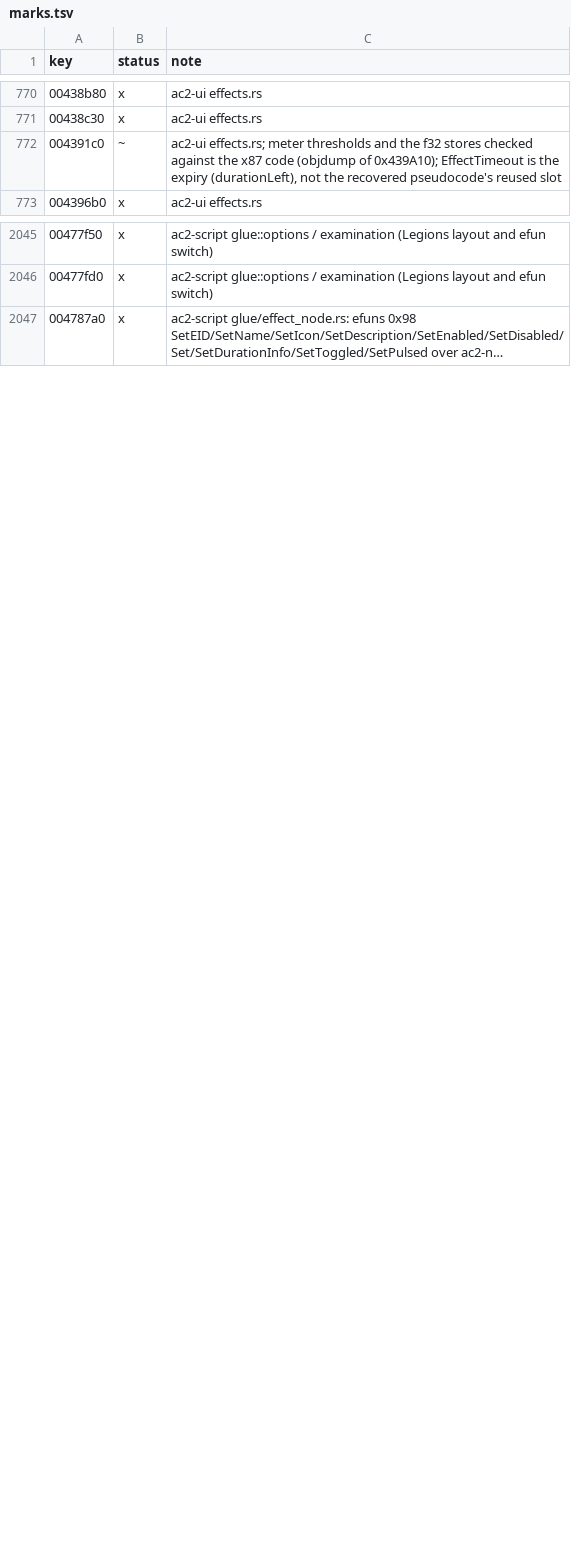
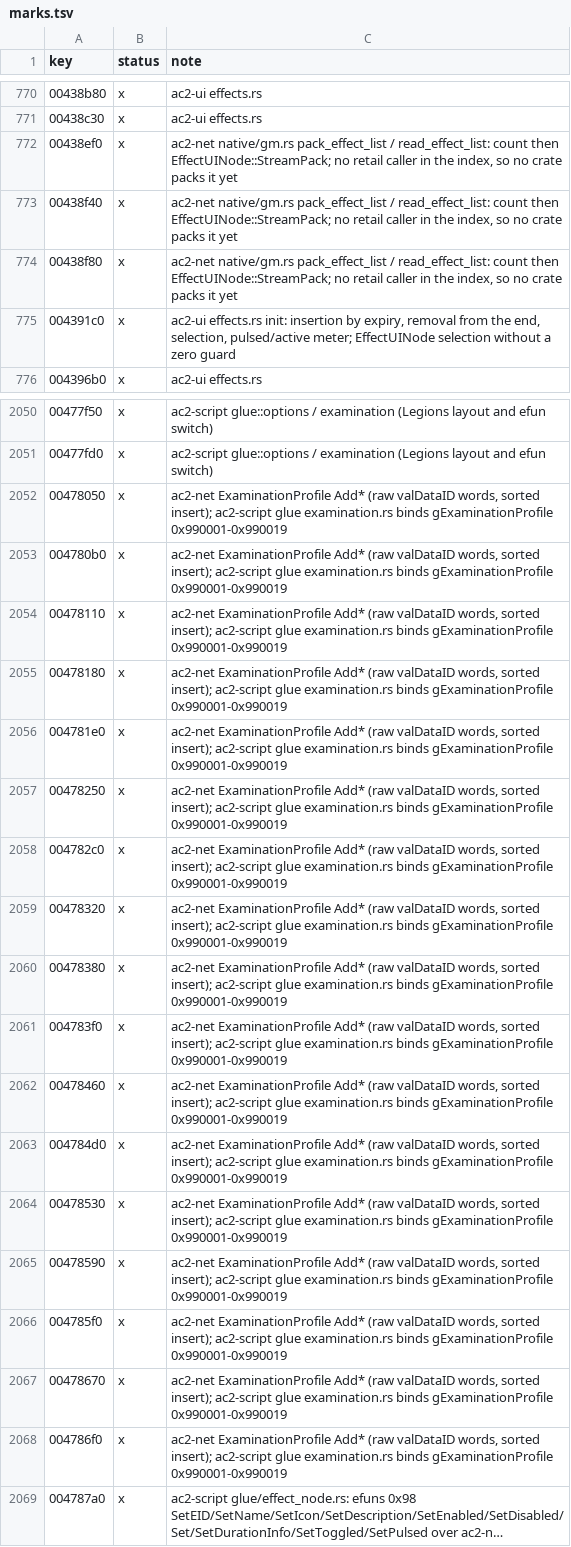
Before and after one commit to CrimsonMage/AC2_Rusted, a TSV file: docs/retail-catalog/marks.tsv, drawn as a sheet; only a part is shown, gaps mark what is left out; long unchanged cells end in …; addresses are those after the commit; the diff covers the shown part only; the diff names each change by its address in the sheet, - before the commit and + after, or states it on an @@ line.

Commit message:
ac2-net, ac2-script: examination effect rows and gExaminationProfile efuns
ExaminationProfile::Add* (admin 0x00608800-0x00608EE0) and AddEffectID pack the Legions
ExaminationDataNode layouts; AddBool keeps the raw int. The gExaminationProfile efuns
0x990001-0x990019 are bound in ac2-script glue/examination.rs; AddIconDesc takes the IconDesc
layers and AddStringInfo the string info's wire form. gm.rs packs and reads the effect
PList<EffectUINode>.

```diff
--- a/docs/retail-catalog/marks.tsv
+++ b/docs/retail-catalog/marks.tsv
+row 772: 00438ef0 | x | ac2-net native/gm.rs pack_effect_list / read_effect_list: count then EffectUINode::StreamPack; no retail caller in the index, so no crate packs it yet
+row 773: 00438f40 | x | ac2-net native/gm.rs pack_effect_list / read_effect_list: count then EffectUINode::StreamPack; no retail caller in the index, so no crate packs it yet
+row 774: 00438f80 | x | ac2-net native/gm.rs pack_effect_list / read_effect_list: count then EffectUINode::StreamPack; no retail caller in the index, so no crate packs it yet
-B775 (status): ~
+B775 (status): x
-C775 (note): ac2-ui effects.rs; meter thresholds and the f32 stores checked against the x87 code (objdump of 0x439A10); EffectTimeout is the expiry (durationLeft), not the recovered pseudocode's reused slot
+C775 (note): ac2-ui effects.rs init: insertion by expiry, removal from the end, selection, pulsed/active meter; EffectUINode selection without a zero guard
+row 2052: 00478050 | x | ac2-net ExaminationProfile Add* (raw valDataID words, sorted insert); ac2-script glue examination.rs binds gExaminationProfile 0x990001-0x990019
+row 2053: 004780b0 | x | ac2-net ExaminationProfile Add* (raw valDataID words, sorted insert); ac2-script glue examination.rs binds gExaminationProfile 0x990001-0x990019
+row 2054: 00478110 | x | ac2-net ExaminationProfile Add* (raw valDataID words, sorted insert); ac2-script glue examination.rs binds gExaminationProfile 0x990001-0x990019
+row 2055: 00478180 | x | ac2-net ExaminationProfile Add* (raw valDataID words, sorted insert); ac2-script glue examination.rs binds gExaminationProfile 0x990001-0x990019
+row 2056: 004781e0 | x | ac2-net ExaminationProfile Add* (raw valDataID words, sorted insert); ac2-script glue examination.rs binds gExaminationProfile 0x990001-0x990019
+row 2057: 00478250 | x | ac2-net ExaminationProfile Add* (raw valDataID words, sorted insert); ac2-script glue examination.rs binds gExaminationProfile 0x990001-0x990019
+row 2058: 004782c0 | x | ac2-net ExaminationProfile Add* (raw valDataID words, sorted insert); ac2-script glue examination.rs binds gExaminationProfile 0x990001-0x990019
+row 2059: 00478320 | x | ac2-net ExaminationProfile Add* (raw valDataID words, sorted insert); ac2-script glue examination.rs binds gExaminationProfile 0x990001-0x990019
+row 2060: 00478380 | x | ac2-net ExaminationProfile Add* (raw valDataID words, sorted insert); ac2-script glue examination.rs binds gExaminationProfile 0x990001-0x990019
+row 2061: 004783f0 | x | ac2-net ExaminationProfile Add* (raw valDataID words, sorted insert); ac2-script glue examination.rs binds gExaminationProfile 0x990001-0x990019
+row 2062: 00478460 | x | ac2-net ExaminationProfile Add* (raw valDataID words, sorted insert); ac2-script glue examination.rs binds gExaminationProfile 0x990001-0x990019
+row 2063: 004784d0 | x | ac2-net ExaminationProfile Add* (raw valDataID words, sorted insert); ac2-script glue examination.rs binds gExaminationProfile 0x990001-0x990019
+row 2064: 00478530 | x | ac2-net ExaminationProfile Add* (raw valDataID words, sorted insert); ac2-script glue examination.rs binds gExaminationProfile 0x990001-0x990019
+row 2065: 00478590 | x | ac2-net ExaminationProfile Add* (raw valDataID words, sorted insert); ac2-script glue examination.rs binds gExaminationProfile 0x990001-0x990019
+row 2066: 004785f0 | x | ac2-net ExaminationProfile Add* (raw valDataID words, sorted insert); ac2-script glue examination.rs binds gExaminationProfile 0x990001-0x990019
+row 2067: 00478670 | x | ac2-net ExaminationProfile Add* (raw valDataID words, sorted insert); ac2-script glue examination.rs binds gExaminationProfile 0x990001-0x990019
+row 2068: 004786f0 | x | ac2-net ExaminationProfile Add* (raw valDataID words, sorted insert); ac2-script glue examination.rs binds gExaminationProfile 0x990001-0x990019
```
Also changed, not shown: 16 added rows elsewhere in this file, 9 other files.
